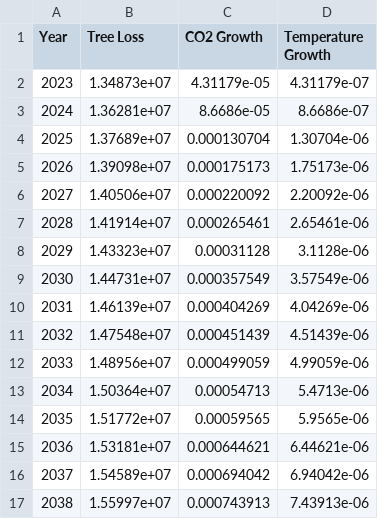
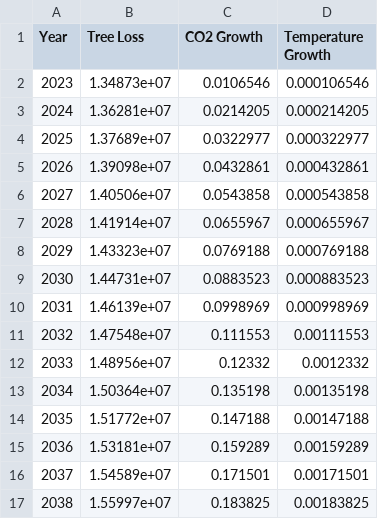
Before and after one commit to Azraelix316/Mi1D, a CSV file: Deforestation-Effects/data.csv, drawn as a sheet; only a part is shown; the diff covers the shown part only.

Commit message:
Creates data, clarifies sections, changes to constants

```diff
--- a/Deforestation-Effects/data.csv
+++ b/Deforestation-Effects/data.csv
@@ -1,17 +1,17 @@
 Year,Tree Loss, CO2 Growth,Temperature Growth
-2023,1.34873e+07,4.31179e-05,4.31179e-07
-2024,1.36281e+07,8.6686e-05,8.6686e-07
-2025,1.37689e+07,0.000130704,1.30704e-06
-2026,1.39098e+07,0.000175173,1.75173e-06
-2027,1.40506e+07,0.000220092,2.20092e-06
-2028,1.41914e+07,0.000265461,2.65461e-06
-2029,1.43323e+07,0.00031128,3.1128e-06
-2030,1.44731e+07,0.000357549,3.57549e-06
-2031,1.46139e+07,0.000404269,4.04269e-06
-2032,1.47548e+07,0.000451439,4.51439e-06
-2033,1.48956e+07,0.000499059,4.99059e-06
-2034,1.50364e+07,0.00054713,5.4713e-06
-2035,1.51772e+07,0.00059565,5.9565e-06
-2036,1.53181e+07,0.000644621,6.44621e-06
-2037,1.54589e+07,0.000694042,6.94042e-06
-2038,1.55997e+07,0.000743913,7.43913e-06
+2023,1.34873e+07,0.0106546,0.000106546
+2024,1.36281e+07,0.0214205,0.000214205
+2025,1.37689e+07,0.0322977,0.000322977
+2026,1.39098e+07,0.0432861,0.000432861
+2027,1.40506e+07,0.0543858,0.000543858
+2028,1.41914e+07,0.0655967,0.000655967
+2029,1.43323e+07,0.0769188,0.000769188
+2030,1.44731e+07,0.0883523,0.000883523
+2031,1.46139e+07,0.0998969,0.000998969
+2032,1.47548e+07,0.111553,0.00111553
+2033,1.48956e+07,0.12332,0.0012332
+2034,1.50364e+07,0.135198,0.00135198
+2035,1.51772e+07,0.147188,0.00147188
+2036,1.53181e+07,0.159289,0.00159289
+2037,1.54589e+07,0.171501,0.00171501
+2038,1.55997e+07,0.183825,0.00183825
```
Also changed, not shown: 88 edited cells elsewhere in this file, 2 other files.
